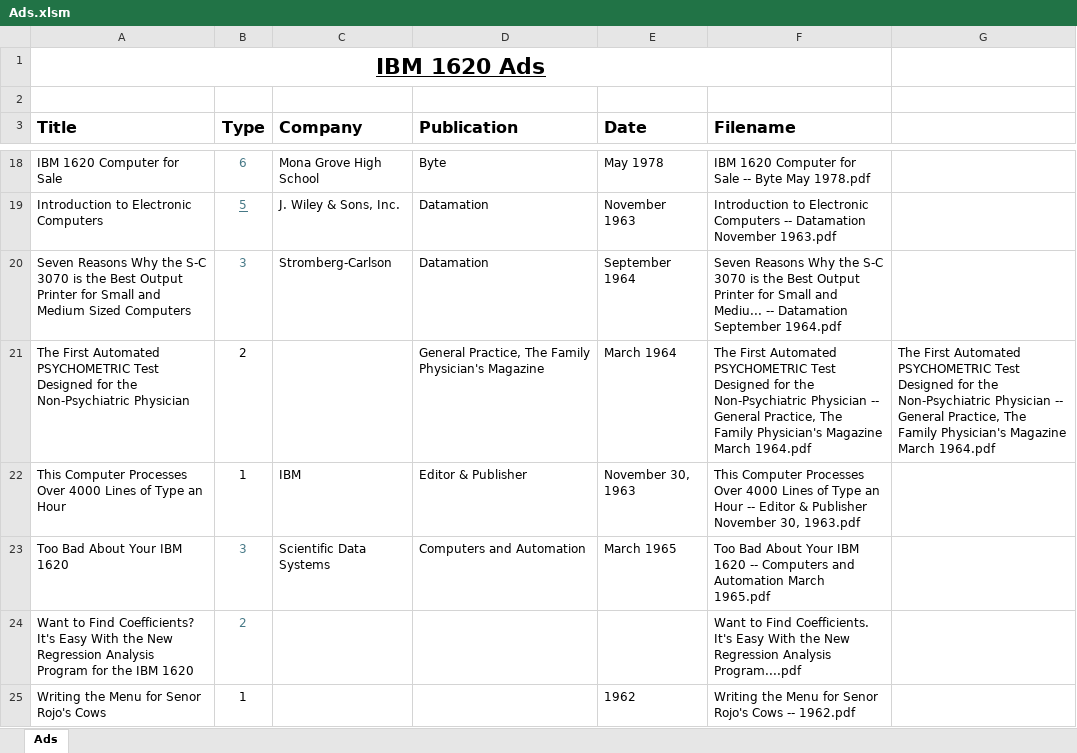
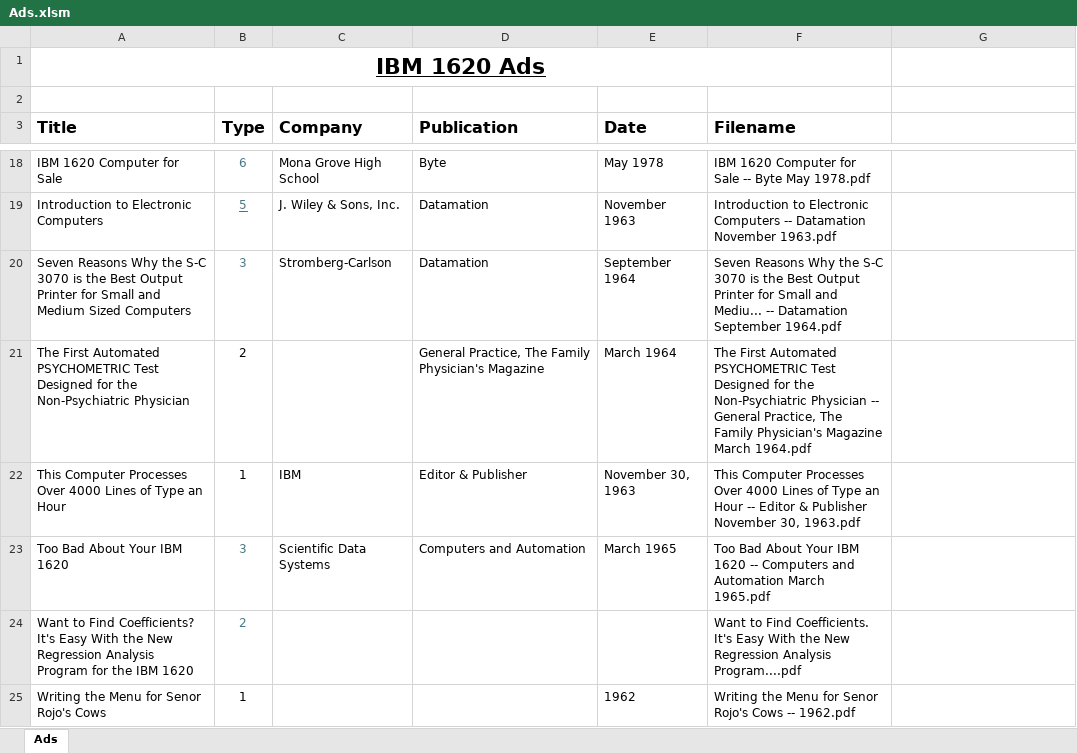
Before and after one commit to pkimpel/IBM1620-Archive, an Excel workbook: Documents/Ads/Ads.xlsm, sheet Ads, drawn as a sheet; only a part is shown, gaps mark what is left out; values as stored, in another font and other column widths than the file's, no borders; charts and pictures not drawn; the diff names each change by its address in the sheet, - before the commit and + after, or states it on an @@ line.

```diff
--- a/Documents/Ads/Ads.xlsm (sheet Ads)
+++ b/Documents/Ads/Ads.xlsm (sheet Ads)
-G21: The First Automated PSYCHOMETRIC Test Designed for the Non-Psychiatric Physician -- General Practice, The Family Physician's Magazine March 1964.pdf
+G21: (empty)
```
Also changed, not shown: Documents/Articles/Articles.xlsm, Documents/Papers and Reports/Papers.xlsm, 5 other files.
